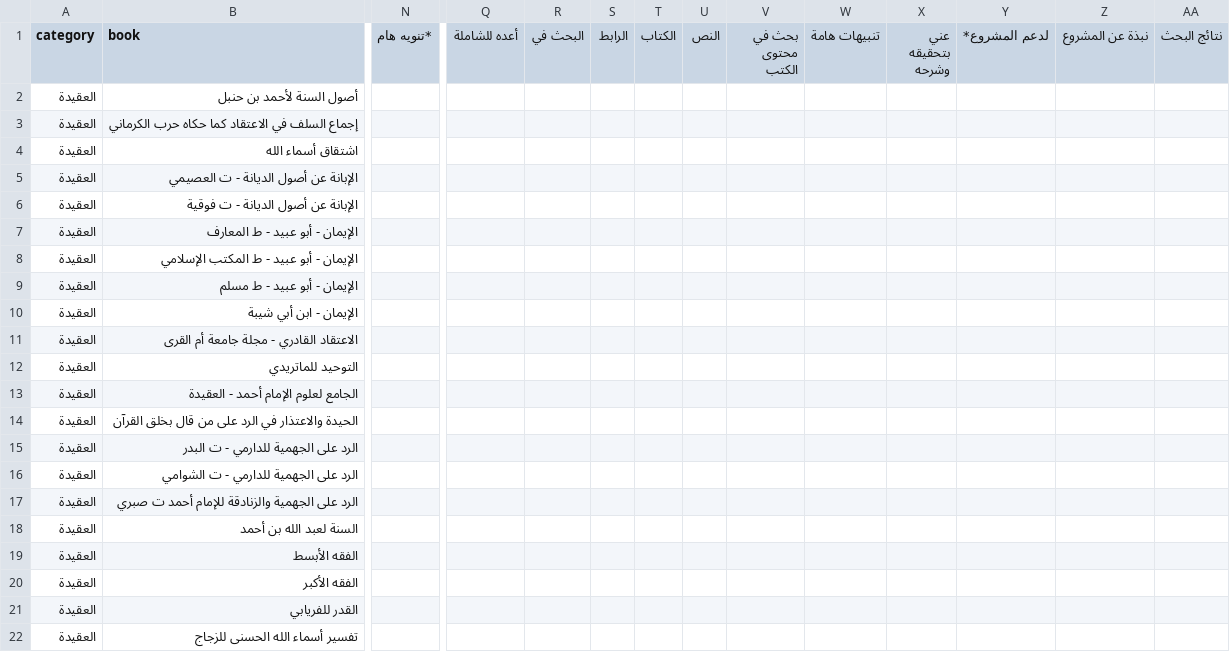
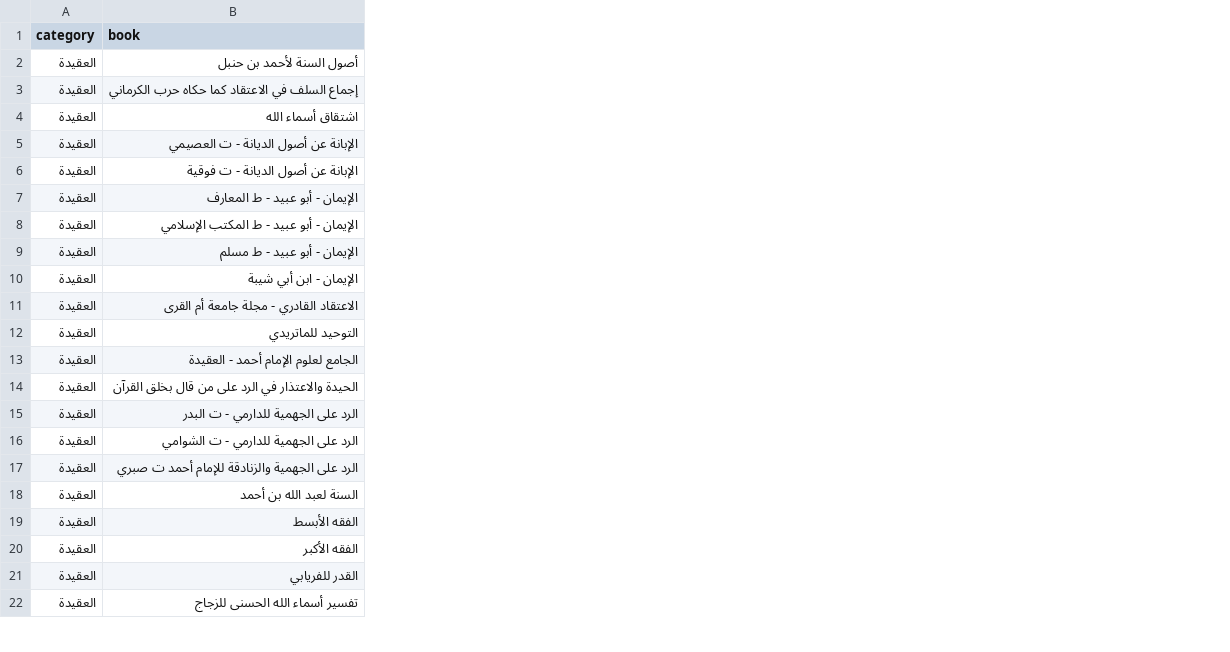
Before and after one commit to farhan281/al-qalam-project, a CSV file: shamela_output/العقيدة/العقيدة.csv, drawn as a sheet; only a part is shown, gaps mark what is left out; the diff covers the shown part only; the diff names each change by its address in the sheet, - before the commit and + after, or states it on an @@ line.

```diff
--- a/shamela_output/العقيدة/العقيدة.csv
+++ b/shamela_output/العقيدة/العقيدة.csv
-column N (*تنويه هام), empty
-column Q (أعده للشاملة), empty
-column R (البحث في), empty
-column S (الرابط), empty
-column T (الكتاب), empty
-column U (النص), empty
-column V (بحث في محتوى الكتب), empty
-column W (تنبيهات هامة), empty
-column X (عني بتحقيقه وشرحه), empty
-column Y (لدعم المشروع*), empty
-column Z (نبذة عن المشروع), empty
-column AA (نتائج البحث), empty
```
Also changed, not shown: 11 edited cells elsewhere in this file, shamela_output/reports/Unknown.csv, shamela_output/reports/الرقائق_والآداب_والأذكار.csv, 19 other files.
